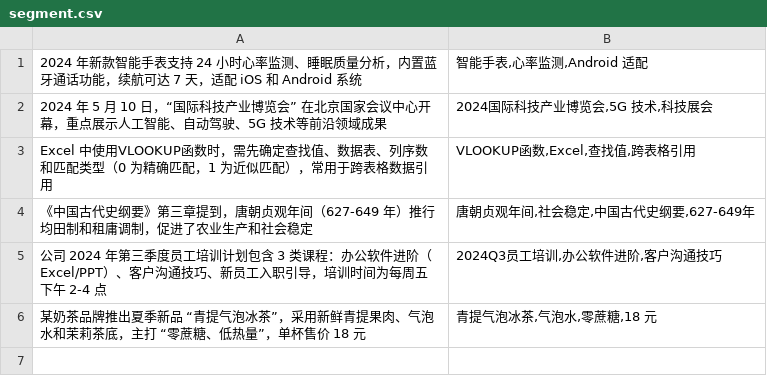
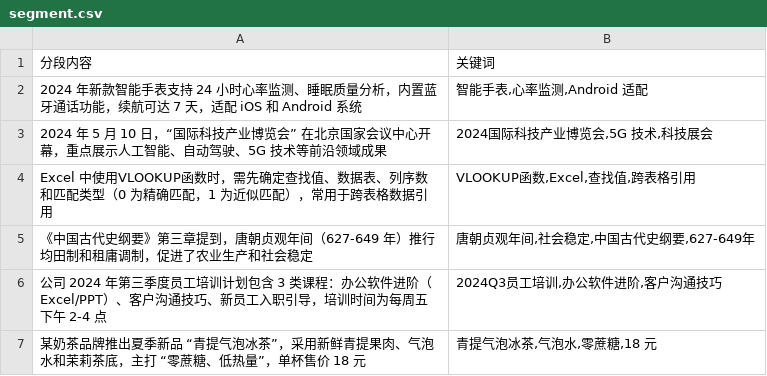
Before and after one commit to tomgor/wanwu, a CSV file: configs/microservice/bff-service/static/docs/segment.csv, drawn as a sheet; the diff names each change by its address in the sheet, - before the commit and + after, or states it on an @@ line.

```diff
--- a/configs/microservice/bff-service/static/docs/segment.csv
+++ b/configs/microservice/bff-service/static/docs/segment.csv
+row 1: 分段内容 | 关键词
```
Also changed, not shown: 11 other files.
